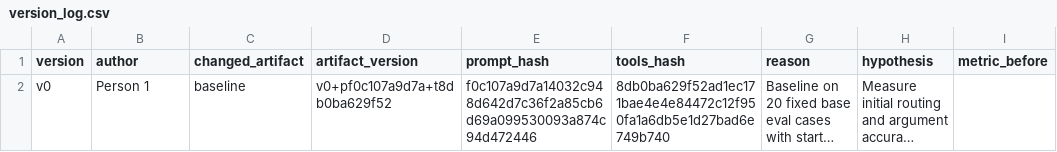
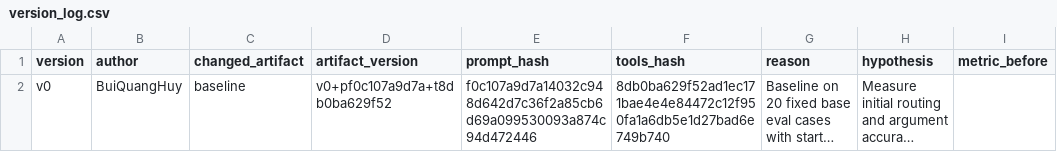
Before and after one commit to harveybui888-max/K5-L3-DAY03-BuiQuangHuy-2A202603469-ResearchAgentToolEval, a CSV file: starter_v0/artifacts/version_log.csv, drawn as a sheet; only a part is shown; long unchanged cells end in …; the diff names each change by its address in the sheet, - before the commit and + after, or states it on an @@ line.

Commit message:
feat: implement Research Agent UI and enhance tool execution logic

```diff
--- a/starter_v0/artifacts/version_log.csv
+++ b/starter_v0/artifacts/version_log.csv
-B2 (author): Person 1
+B2 (author): BuiQuangHuy
```
Also changed, not shown: 4 other files.
